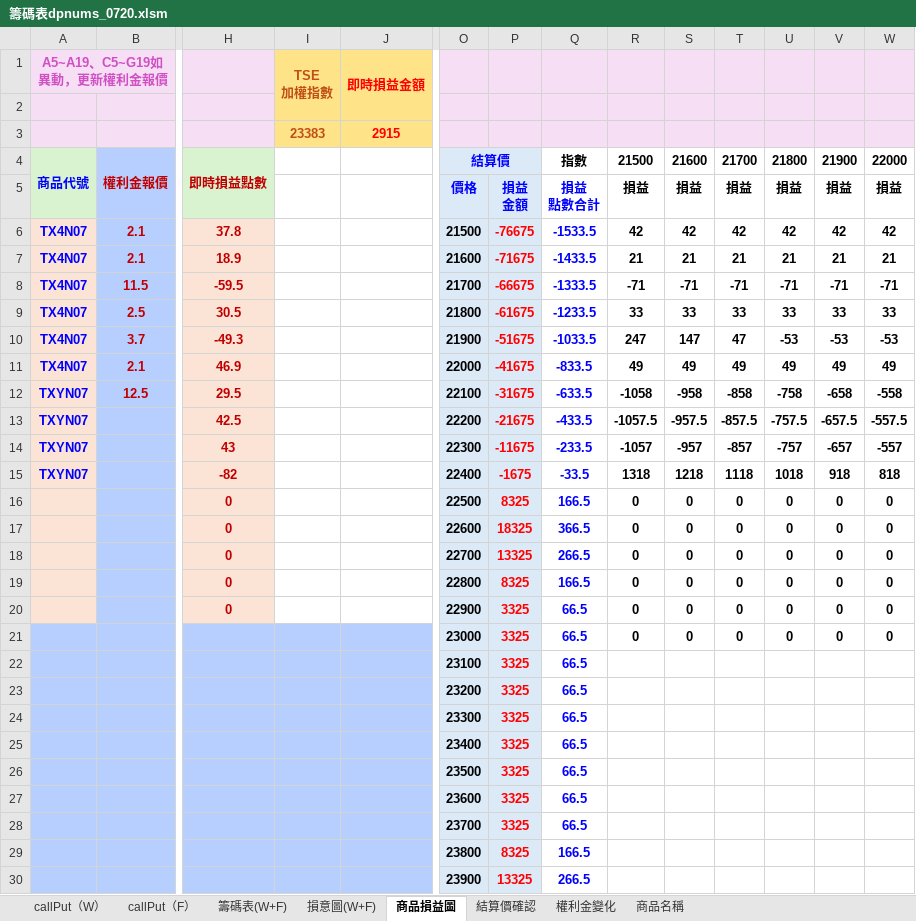
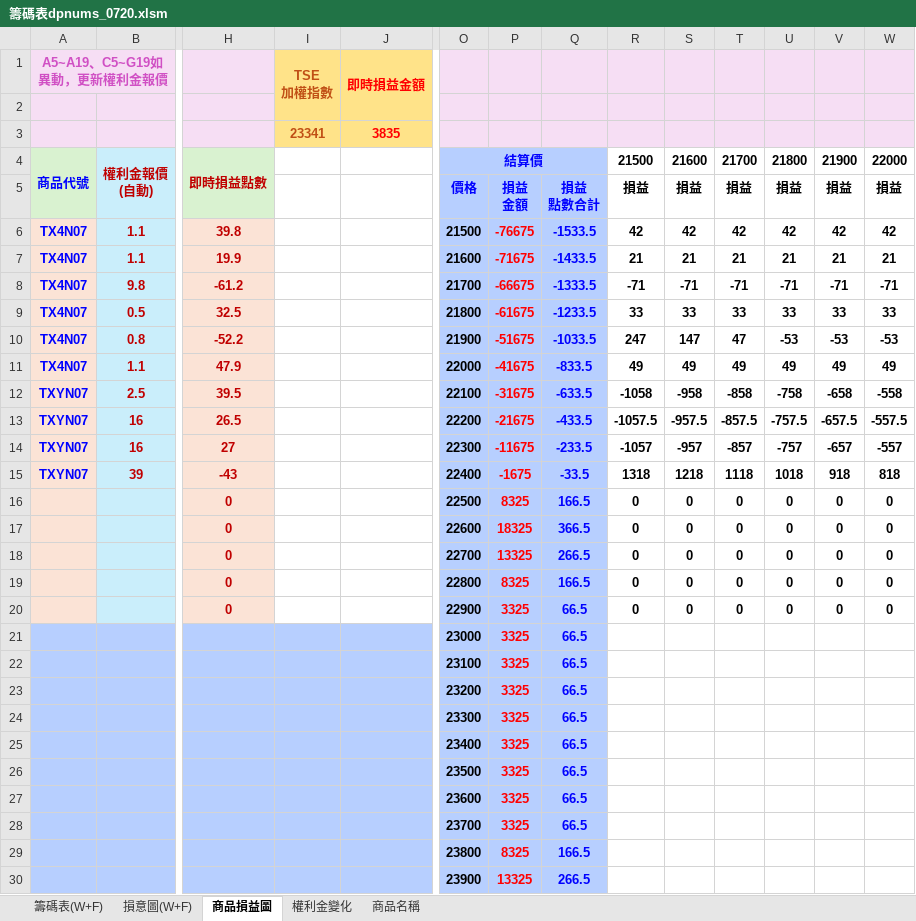
Before and after one commit to gengyouchou/GengYouFutures, an Excel workbook: GengYouOptionSellStrategy/籌碼表dpnums_0720.xlsm, sheet 商品損益圖, drawn as a sheet; only a part is shown, gaps mark what is left out; values as stored, in another font and other column widths than the file's, no borders; charts and pictures not drawn; removed rows and columns are numbered as before the commit, all else as after; rows hold the shown columns only; ↵ is a line break in a cell; the diff covers the shown part only; the diff names each change by its address in the sheet, - before the commit and + after, or states it on an @@ line.

```diff
--- a/GengYouOptionSellStrategy/籌碼表dpnums_0720.xlsm (sheet 商品損益圖)
+++ b/GengYouOptionSellStrategy/籌碼表dpnums_0720.xlsm (sheet 商品損益圖)
@@ sheet tab hidden: callPut（W） @@
@@ sheet tab hidden: callPut（F） @@
-sheet tab: 結算價確認
-I3: 23383
+I3: 23341
-J3: 2915
+J3: 3835
-B4: 權利金報價
+B4: 權利金報價 ↵ (自動)
-B4:B20 fill: #B7CFFF
+B4:B20 fill: #CAEEFB
-O4:P20 fill: #DCEAF7
+O4:P20 fill: #B7CFFF
-O4:P4 merged
+O4:Q4 merged
-Q4: 指數
+Q4: (empty)
-Q4:Q20 fill: none
+Q4:Q20 fill: #B7CFFF
-B6:B7: 2.1
+B6:B7: 1.1
-H6: 37.8
+H6: 39.8
-H7: 18.9
+H7: 19.9
-B8: 11.5
+B8: 9.8
-H8: -59.5
+H8: -61.2
-B9: 2.5
+B9: 0.5
-H9: 30.5
+H9: 32.5
-B10: 3.7
+B10: 0.8
-H10: -49.3
+H10: -52.2
-B11: 2.1
+B11: 1.1
-H11: 46.9
+H11: 47.9
-B12: 12.5
+B12: 2.5
-H12: 29.5
+H12: 39.5
-B13:B14: (empty)
+B13:B14: 16
-H13: 42.5
+H13: 26.5
-H14: 43
+H14: 27
-B15: (empty)
+B15: 39
-H15: -82
+H15: -43
-row 21:  |  |  |  |  | 23000 | 3325 | 66.5 | 0 | 0 | 0 | 0 | 0 | 0
+row 21:  |  |  |  |  | 23000 | 3325 | 66.5
-O22:P30 fill: #DCEAF7
+O22:P30 fill: #B7CFFF
-Q22:Q30 fill: none
+Q22:Q30 fill: #B7CFFF
```
Also changed, not shown: cell formats elsewhere in this sheet, sheet 權利金變化, sheet 籌碼表(W+F), sheet 損意圖(W+F), sheet 商品名稱, hidden cells, charts or pictures.
